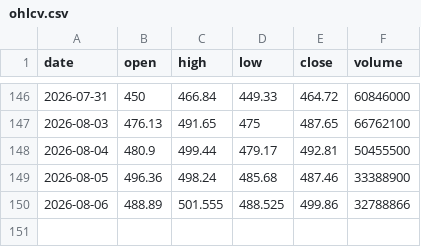
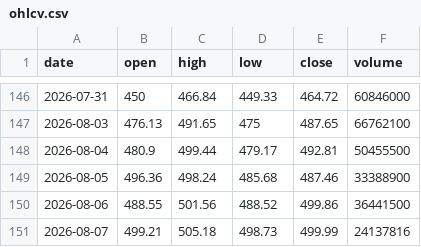
Before and after one commit to Pubmarks/datasets, a CSV file: data/stocks/MSFT/2026/ohlcv.csv, drawn as a sheet; only a part is shown, gaps mark what is left out.

```diff
--- a/data/stocks/MSFT/2026/ohlcv.csv
+++ b/data/stocks/MSFT/2026/ohlcv.csv
@@ -149,2 +149,3 @@ date,open,high,low,close,volume
 2026-08-05,496.36,498.24,485.68,487.46,33388900
-2026-08-06,488.89,501.555,488.525,499.86,32788866
+2026-08-06,488.55,501.56,488.52,499.86,36441500
+2026-08-07,499.21,505.18,498.73,499.99,24137816
```
Also changed, not shown: 1 other file.
